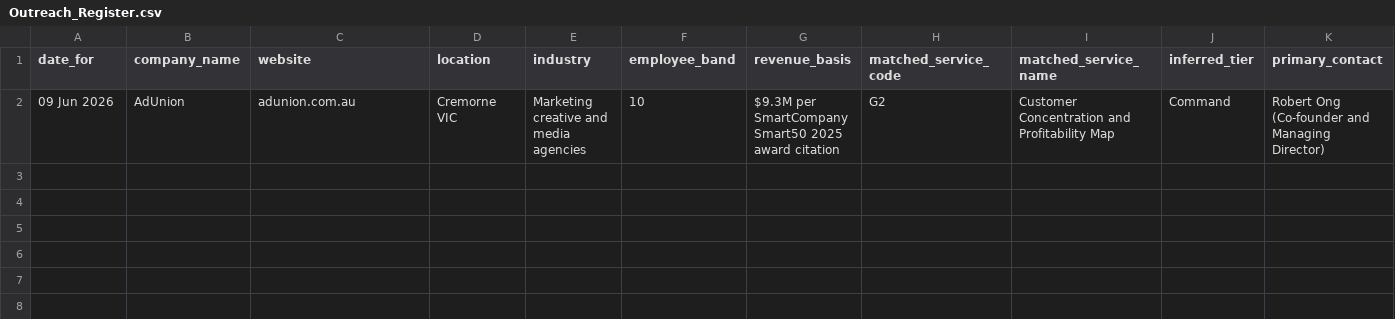
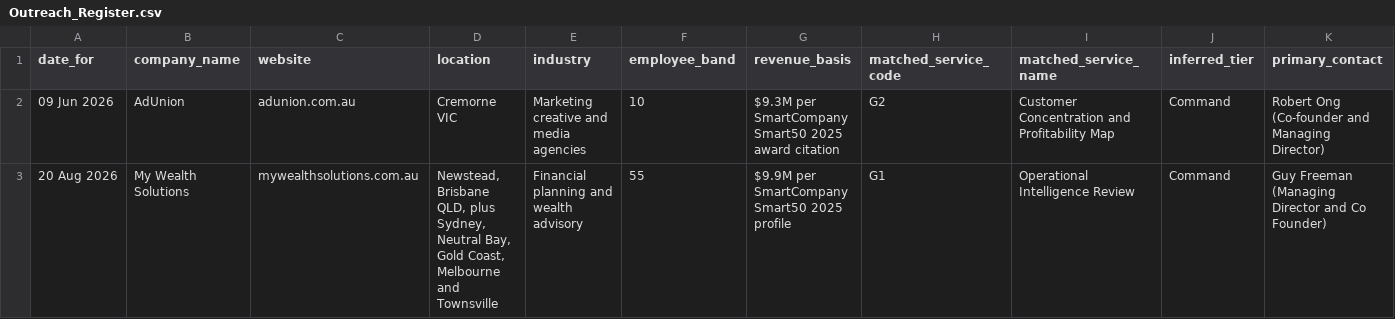
Before and after one commit to niteshroopanr-dev/Daily-Outreach, a CSV file: Out-reach efforts/Outreach_Register.csv, drawn as a sheet; only a part is shown; rows hold the shown columns only; the diff names each change by its address in the sheet, - before the commit and + after, or states it on an @@ line.

```diff
--- a/Out-reach efforts/Outreach_Register.csv
+++ b/Out-reach efforts/Outreach_Register.csv
+row 3: 20 Aug 2026 | My Wealth Solutions | mywealthsolutions.com.au | Newstead, Brisbane QLD, plus Sydney, Neutral Bay, Gold Coast, Melbourne and Townsville | Financial planning and wealth advisory | 55 | $9.9M per SmartCompany Smart50 2025 profile | G1 | Operational Intelligence Review | Command | Guy Freeman (Managing Director and Co Founder)
```
Also changed, not shown: 6 other files.
